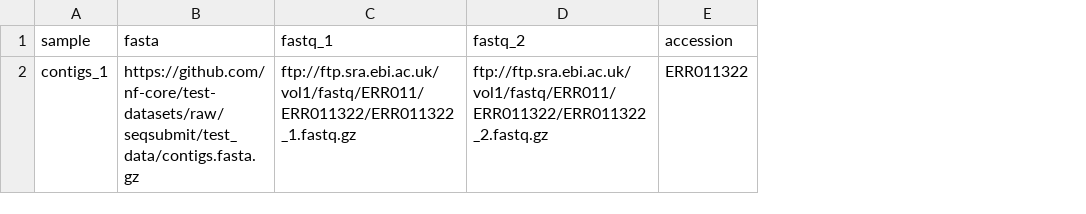
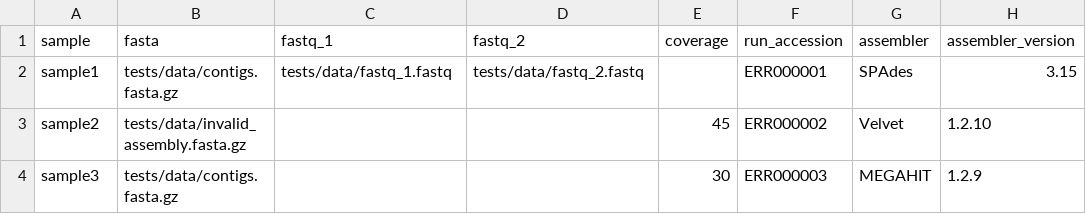
Before and after one commit to nf-core/seqsubmit, a CSV file: assets/samplesheet_assembly.csv, drawn as a sheet; removed rows and columns are numbered as before the commit, all else as after; the diff names each change by its address in the sheet, - before the commit and + after, or states it on an @@ line.

Commit message:
add more test cases for assemblysubmit

```diff
--- a/assets/samplesheet_assembly.csv
+++ b/assets/samplesheet_assembly.csv
-column E (accession), empty
+column E (coverage), empty
+column F (run_accession), empty
+column G (assembler), empty
+column H (assembler_version), empty
-row 2: contigs_1 | https://github.com/nf-core/test-datasets/raw/seqsubmit/test_data/contigs.fasta.gz | ftp://ftp.sra.ebi.ac.uk/vol1/fastq/ERR011/ERR011322/ERR011322_1.fastq.gz | ftp://ftp.sra.ebi.ac.uk/vol1/fastq/ERR011/ERR011322/ERR011322_2.fastq.gz | ERR011322
+row 2: sample1 | tests/data/contigs.fasta.gz | tests/data/fastq_1.fastq | tests/data/fastq_2.fastq |  | ERR000001 | SPAdes | 3.15
+row 3: sample2 | tests/data/invalid_assembly.fasta.gz |  |  | 45 | ERR000002 | Velvet | 1.2.10
+row 4: sample3 | tests/data/contigs.fasta.gz |  |  | 30 | ERR000003 | MEGAHIT | 1.2.9
```
